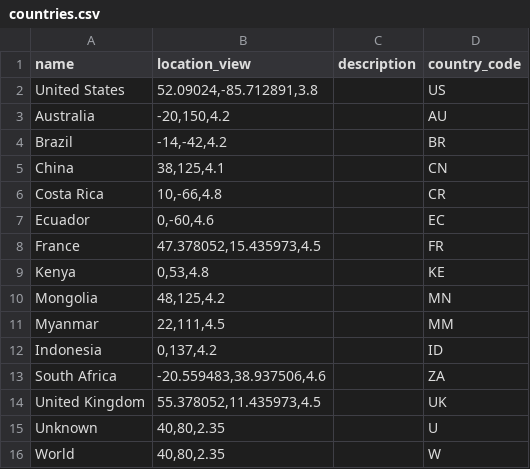
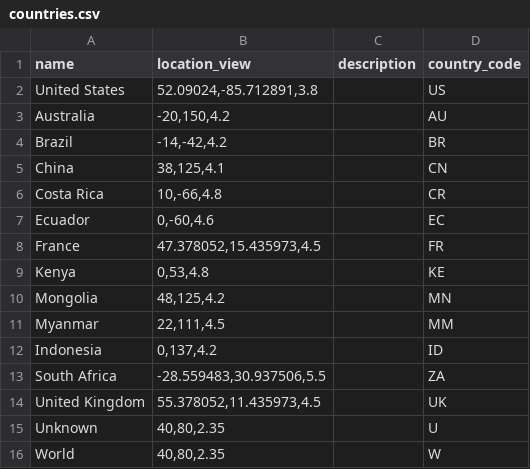
Before and after one commit to charlottegiseleweil/GreenGrowth, a CSV file: src/data/countries.csv, drawn as a sheet.

```diff
--- a/src/data/countries.csv
+++ b/src/data/countries.csv
@@ -12,3 +12,3 @@ Myanmar,"22,111,4.5",,MM
 Indonesia,"0,137,4.2",,ID
-South Africa,"-20.559483,38.937506,4.6",,ZA
+South Africa,"-28.559483,30.937506,5.5",,ZA
 United Kingdom,"55.378052,11.435973,4.5",,UK
```
Also changed, not shown: src/data/case_studies.csv, 6 other files.
